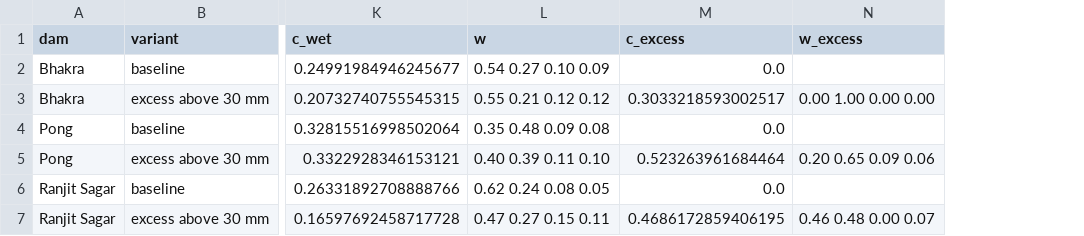
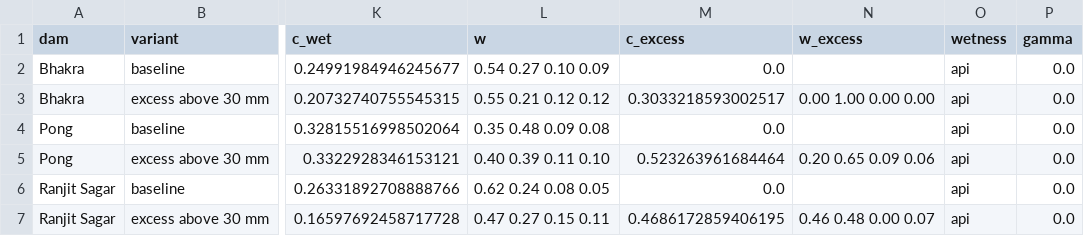
Before and after one commit to bakathefish/Flood, a CSV file: punjabflood/outputs/verification/inflow_variants.csv, drawn as a sheet; only a part is shown, gaps mark what is left out; the diff names each change by its address in the sheet, - before the commit and + after, or states it on an @@ line.

```diff
--- a/punjabflood/outputs/verification/inflow_variants.csv
+++ b/punjabflood/outputs/verification/inflow_variants.csv
+column O (wetness), rows 2-7: all api
+column P (gamma), rows 2-7: all 0.0
```
Also changed, not shown: punjabflood/outputs/verification/live_horizons.csv, 12 other files.
